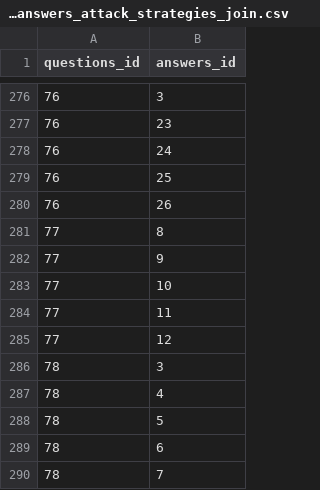
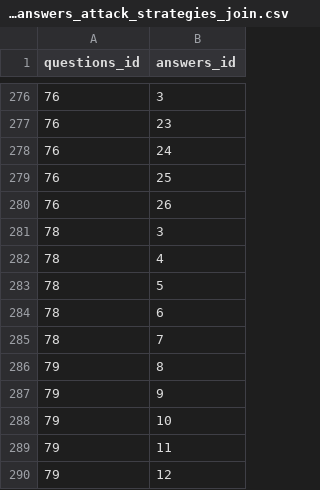
Before and after one commit to rating-eu/rating_v1, a CSV file: src/main/resources/config/liquibase/questions_answers_attack_strategies_join.csv, drawn as a sheet; only a part is shown, gaps mark what is left out.

```diff
--- a/src/main/resources/config/liquibase/questions_answers_attack_strategies_join.csv
+++ b/src/main/resources/config/liquibase/questions_answers_attack_strategies_join.csv
@@ -280,7 +280,2 @@ questions_id;answers_id
 76;26
-77;8
-77;9
-77;10
-77;11
-77;12
 78;3
@@ -290 +285,6 @@ questions_id;answers_id
 78;7
+79;8
+79;9
+79;10
+79;11
+79;12
```
Also changed, not shown: src/main/resources/config/liquibase/questions_attack_strategies.csv, src/main/resources/config/liquibase/questions_attack_strategies_join.csv, 1 other file.
